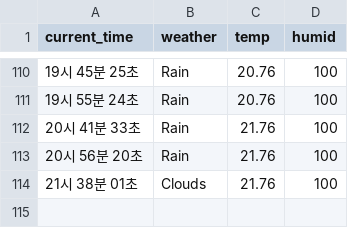
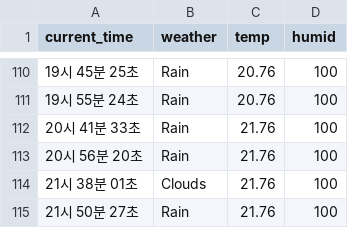
Before and after one commit to MinJun-0508/seoul_weather_5m, a CSV file: seoul_weather.csv, drawn as a sheet; only a part is shown, gaps mark what is left out.

```diff
--- a/seoul_weather.csv
+++ b/seoul_weather.csv
@@ -114 +114,2 @@ current_time,weather,temp,humid
 21시 38분 01초,Clouds,21.76,100
+21시 50분 27초,Rain,21.76,100
```
